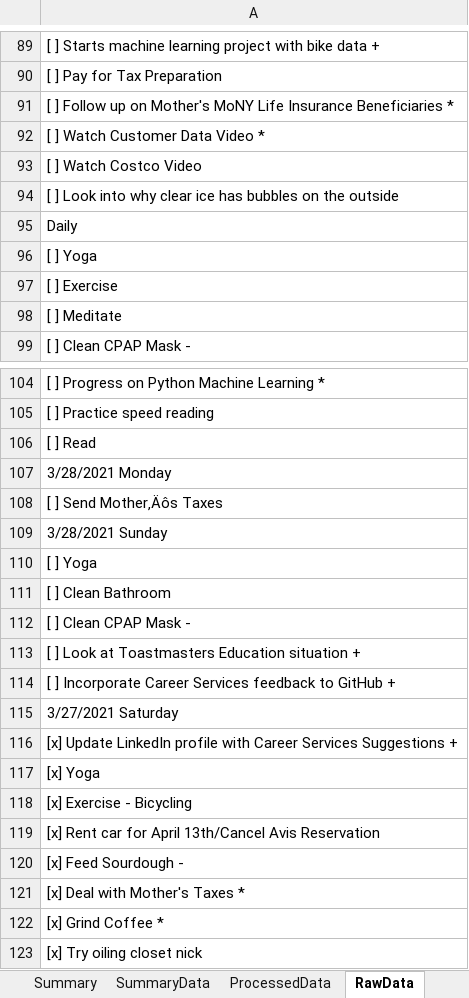
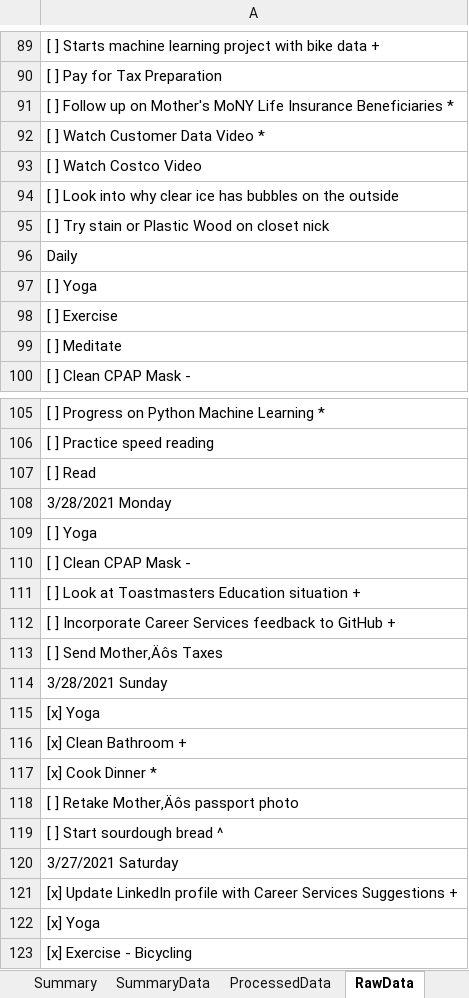
Before and after one commit to vflopez77/Accomplishments, an Excel workbook: AccomplishmentsV5.xlsm, sheet RawData, drawn as a sheet; only a part is shown, gaps mark what is left out; the shorter side is filled out with more unchanged rows; values as stored, in another font and other column widths than the file's, no borders; removed rows and columns are numbered as before the commit, all else as after; the diff names each change by its address in the sheet, - before the commit and + after, or states it on an @@ line.

```diff
--- a/AccomplishmentsV5.xlsm (sheet RawData)
+++ b/AccomplishmentsV5.xlsm (sheet RawData)
+row 95: [ ] Try stain or Plastic Wood on closet nick
-row 111: [ ] Clean Bathroom
-row 108: [ ] Send Mother‚Äôs Taxes
+row 113: [ ] Send Mother‚Äôs Taxes
-row 109: 3/28/2021 Sunday
+row 114: 3/28/2021 Sunday
+row 115: [x] Yoga
+row 116: [x] Clean Bathroom +
+row 117: [x] Cook Dinner *
+row 118: [ ] Retake Mother‚Äôs passport photo
+row 119: [ ] Start sourdough bread ^
```
Also changed, not shown: sheet ProcessedData, sheet Summary, sheet SummaryData, formulas that keep their value, charts or pictures, 2 other files.
